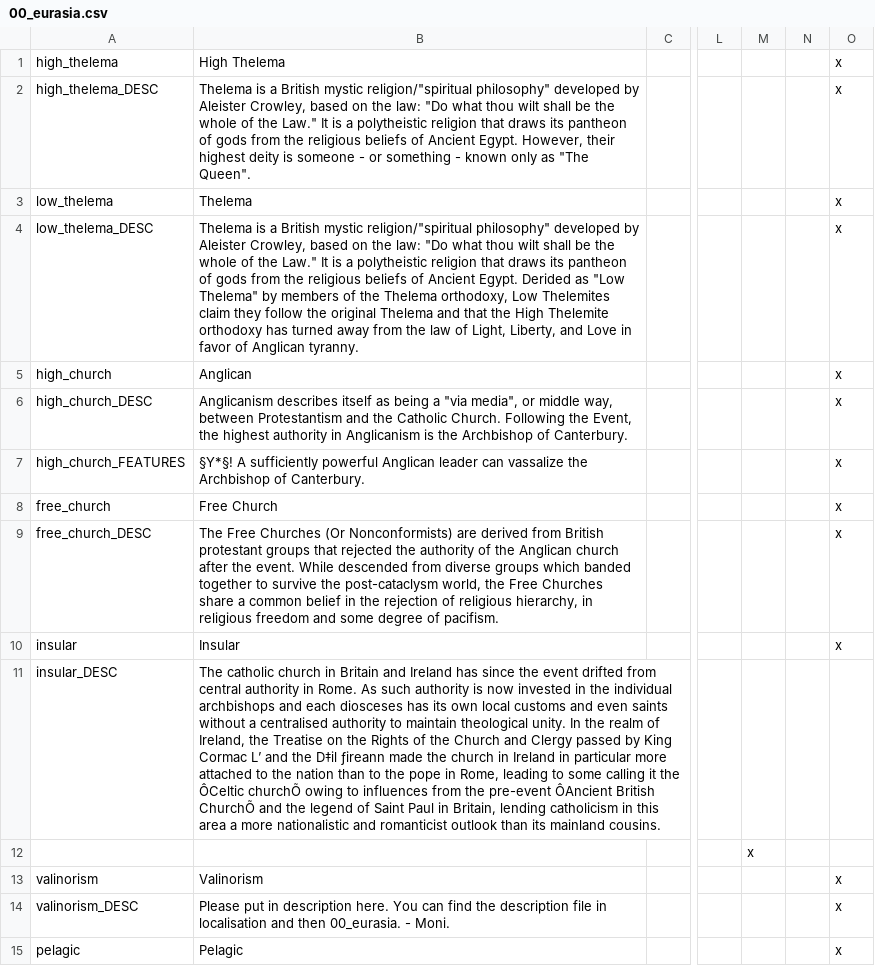
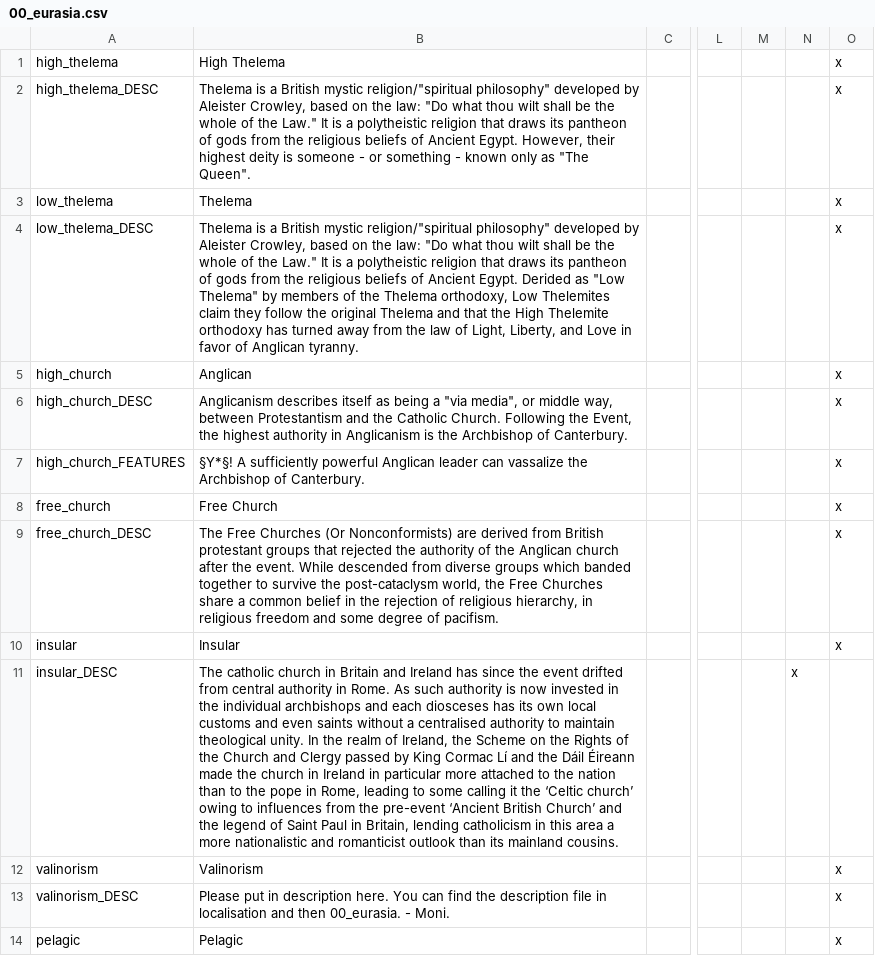
Before and after one commit to klorpa/After-The-End-Eurasia, a CSV file: ATE_Eurasia/localisation/00_eurasia.csv, drawn as a sheet; only a part is shown, gaps mark what is left out; removed rows and columns are numbered as before the commit, all else as after; rows hold the shown columns only; the diff names each change by its address in the sheet, - before the commit and + after, or states it on an @@ line.

Commit message:
Fixed insualr description bugs

```diff
--- a/ATE_Eurasia/localisation/00_eurasia.csv
+++ b/ATE_Eurasia/localisation/00_eurasia.csv
+column M, empty
-column N, empty
-B11: …Ireland, the Treatise on the Rights of the Church and Clergy passed by King Cormac L’ and the D‡il ƒireann made the church in Ireland in particular more attached to the nation than to the pope in Rome, leading to some calling it the ÔCeltic churchÕ owing to influences from the pre-event ÔAncient British ChurchÕ and the…
+B11: …Ireland, the Scheme on the Rights of the Church and Clergy passed by King Cormac Lí and the Dáil Éireann made the church in Ireland in particular more attached to the nation than to the pope in Rome, leading to some calling it the ‘Celtic church’ owing to influences from the pre-event ‘Ancient British Church’ and the…
-N11: (empty)
+N11: x
-row 12:  |  |  |  | x
```
